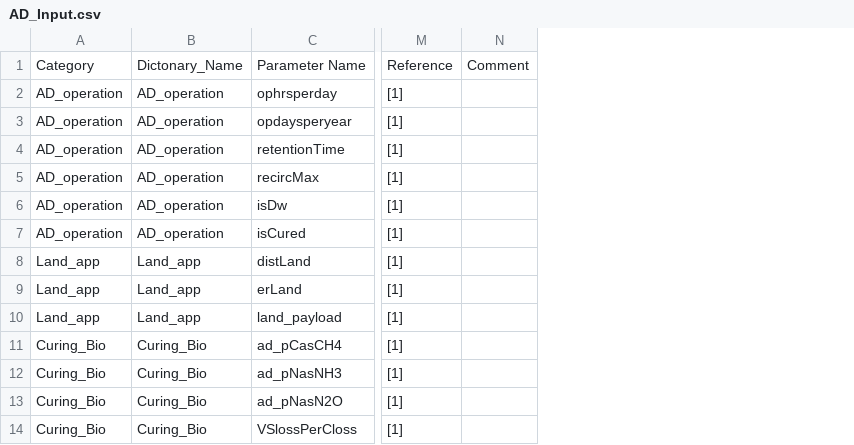
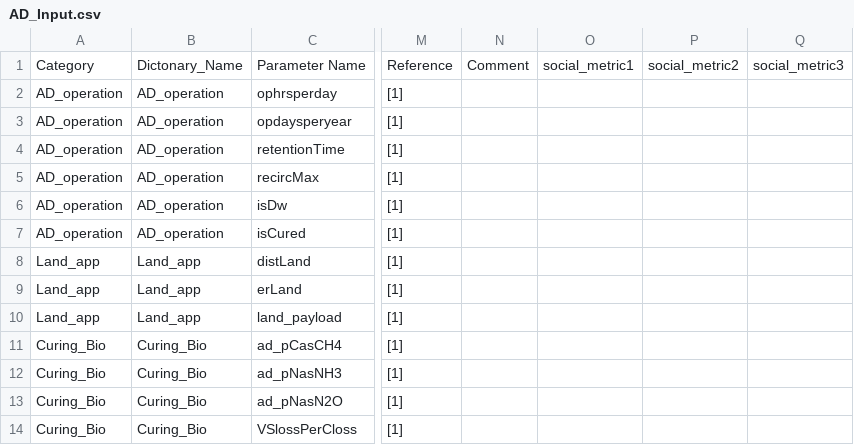
Before and after one commit to mizzouproject/social_mo_swolfpy_inputdata, a CSV file: Data/AD_Input.csv, drawn as a sheet; only a part is shown, gaps mark what is left out; the diff names each change by its address in the sheet, - before the commit and + after, or states it on an @@ line.

```diff
--- a/Data/AD_Input.csv
+++ b/Data/AD_Input.csv
+column O, row 1: social_metric1
+column P, row 1: social_metric2
+column Q, row 1: social_metric3
```
Also changed, not shown: Data/Comp_Input.csv, Data/LF_Input.csv, 6 other files.
